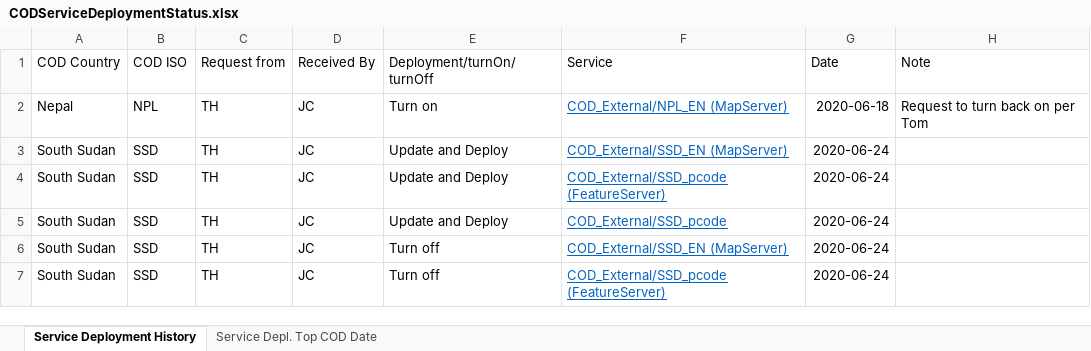
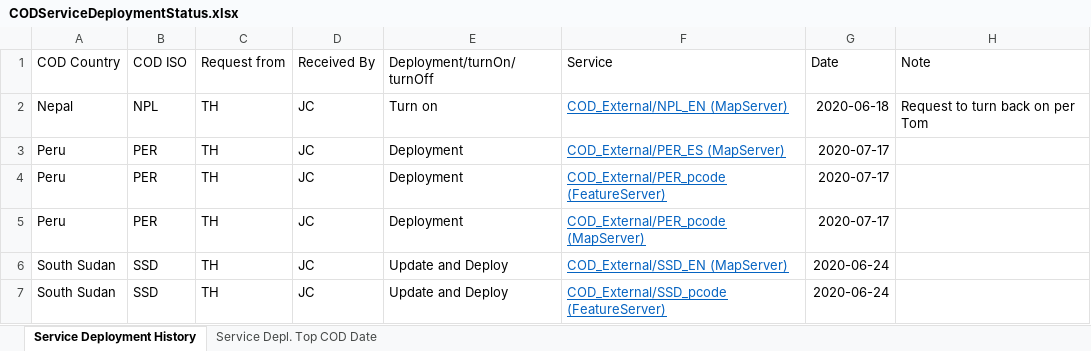
Before and after one commit to UGA-ITOSHumanitarianGIS/mapservicedoc, an Excel workbook: Data/CODServiceDeploymentStatus.xlsx, sheet Service Deployment History, drawn as a sheet; only a part is shown; the shorter side is filled out with more unchanged rows; values as stored, in another font and other column widths than the file's, no borders; conditional formats and table styles not drawn; the diff names each change by its address in the sheet, - before the commit and + after, or states it on an @@ line.

Commit message:
Update CODServiceDeploymentStatus.xlsx
Peru deployment

```diff
--- a/Data/CODServiceDeploymentStatus.xlsx (sheet Service Deployment History)
+++ b/Data/CODServiceDeploymentStatus.xlsx (sheet Service Deployment History)
+row 3: Peru | PER | TH | JC | Deployment | COD_External/PER_ES (MapServer) | 2020-07-17
+row 4: Peru | PER | TH | JC | Deployment | COD_External/PER_pcode (FeatureServer) | 2020-07-17
+row 5: Peru | PER | TH | JC | Deployment | COD_External/PER_pcode (MapServer) | 2020-07-17
```
Also changed, not shown: sheet Service Depl. Top COD Date.
